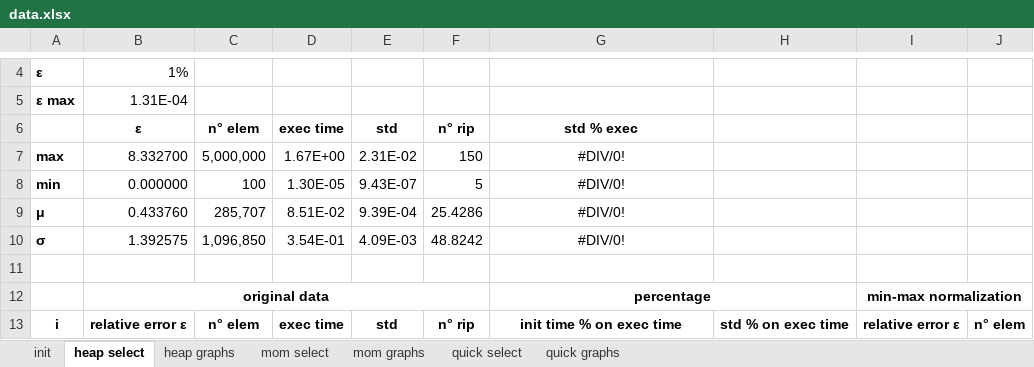
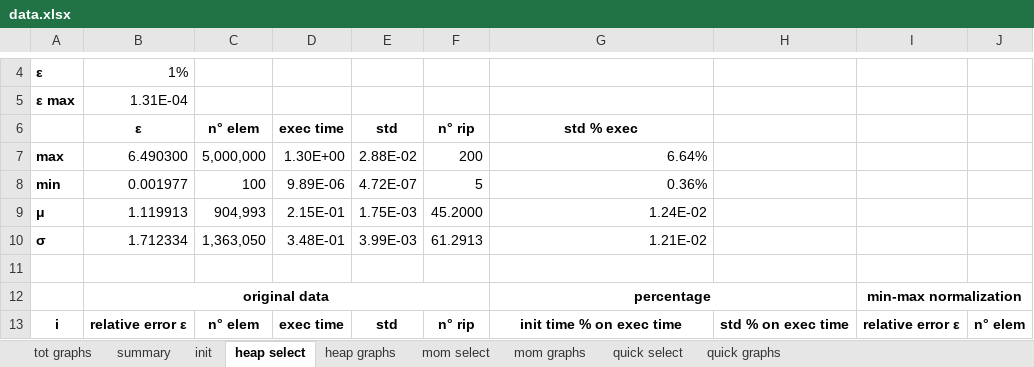
Before and after one commit to MaxBaldo99/ProjectASD_1, an Excel workbook: data.xlsx, sheet heap select, drawn as a sheet; only a part is shown, gaps mark what is left out; values as stored, in another font and other column widths than the file's, no borders; conditional formats not drawn; the diff covers the shown part only; the diff names each change by its address in the sheet, - before the commit and + after, or states it on an @@ line.

```diff
--- a/data.xlsx (sheet heap select)
+++ b/data.xlsx (sheet heap select)
+sheet tab: tot graphs
+sheet tab: summary
-B7: 8.332700
+B7: 6.490300
-D7: 1.67E+00
+D7: 1.30E+00
-E7: 2.31E-02
+E7: 2.88E-02
-F7: 150
+F7: 200
-G7: #DIV/0!
+G7: 6.64%
-G7:G10 alignment: center
+G7:G10 alignment: right
-B8: 0.000000
+B8: 0.001977
-D8: 1.30E-05
+D8: 9.89E-06
-E8: 9.43E-07
+E8: 4.72E-07
-G8: #DIV/0!
+G8: 0.36%
-B9: 0.433760
+B9: 1.119913
-C9: 285,707
+C9: 904,993
-D9: 8.51E-02
+D9: 2.15E-01
-E9: 9.39E-04
+E9: 1.75E-03
-F9: 25.4286
+F9: 45.2000
-G9: #DIV/0!
+G9: 1.24E-02
-B10: 1.392575
+B10: 1.712334
-C10: 1,096,850
+C10: 1,363,050
-D10: 3.54E-01
+D10: 3.48E-01
-E10: 4.09E-03
+E10: 3.99E-03
-F10: 48.8242
+F10: 61.2913
-G10: #DIV/0!
+G10: 1.21E-02
```
Also changed, not shown: 1149 edited cells elsewhere in this sheet, sheet quick select, sheet mom select, charts or pictures.
